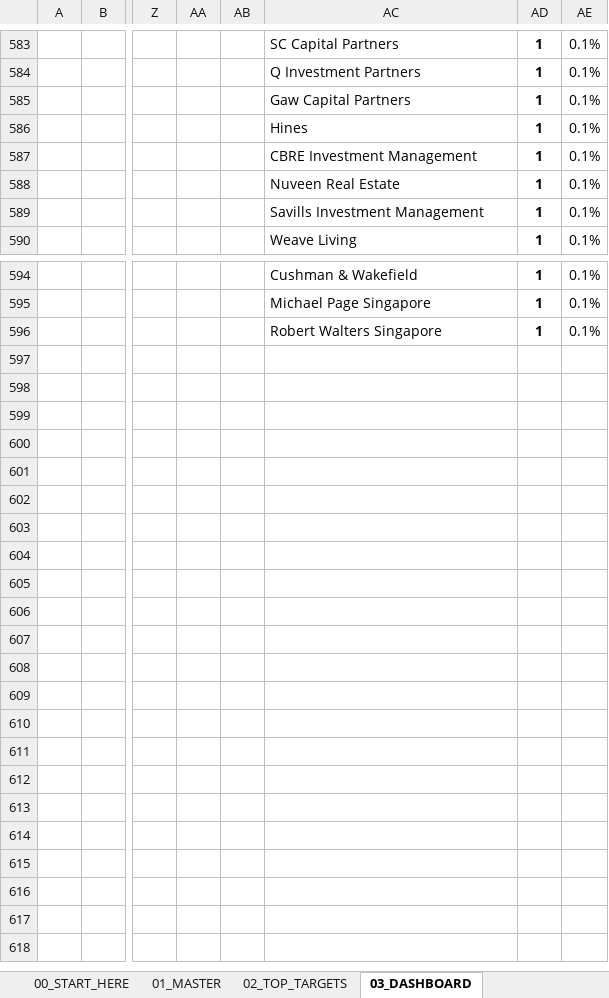
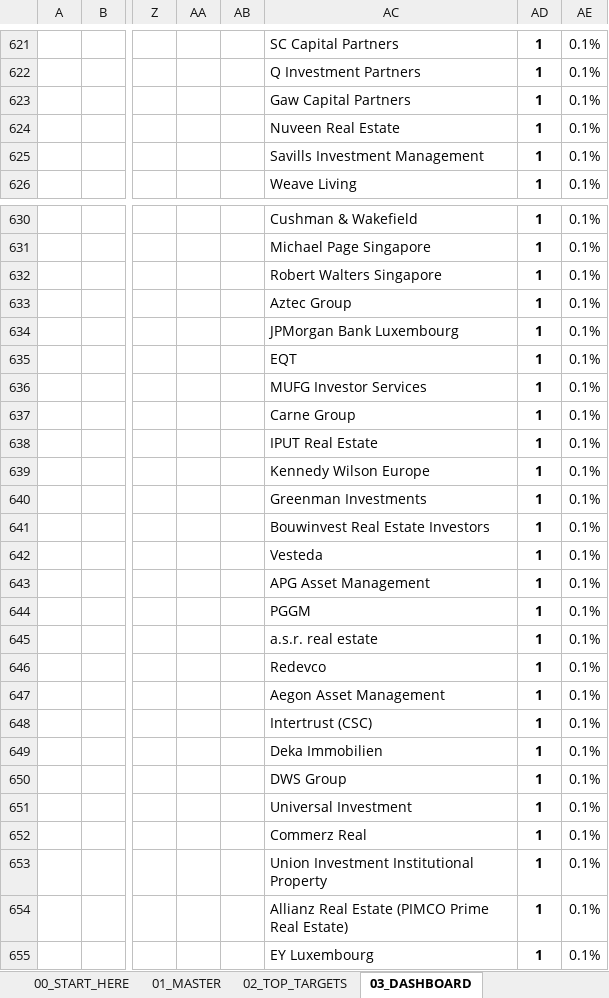
Before and after one commit to Darshan-AI-dev/Job_search, an Excel workbook: Mumbai_Finance_Jobs_Master.xlsx, sheet 03_DASHBOARD, drawn as a sheet; only a part is shown, gaps mark what is left out; values as stored, in another font and other column widths than the file's, no borders; removed rows and columns are numbered as before the commit, all else as after; rows hold the shown columns only; the diff covers the shown part only; the diff names each change by its address in the sheet, - before the commit and + after, or states it on an @@ line.

```diff
--- a/Mumbai_Finance_Jobs_Master.xlsx (sheet 03_DASHBOARD)
+++ b/Mumbai_Finance_Jobs_Master.xlsx (sheet 03_DASHBOARD)
-row 586:  |  |  |  |  | Hines | 1 | 0.1%
-row 587:  |  |  |  |  | CBRE Investment Management | 1 | 0.1%
+row 633:  |  |  |  |  | Aztec Group | 1 | 0.1%
+row 634:  |  |  |  |  | JPMorgan Bank Luxembourg | 1 | 0.1%
+row 635:  |  |  |  |  | EQT | 1 | 0.1%
+row 636:  |  |  |  |  | MUFG Investor Services | 1 | 0.1%
+row 637:  |  |  |  |  | Carne Group | 1 | 0.1%
+row 638:  |  |  |  |  | IPUT Real Estate | 1 | 0.1%
+row 639:  |  |  |  |  | Kennedy Wilson Europe | 1 | 0.1%
+row 640:  |  |  |  |  | Greenman Investments | 1 | 0.1%
+row 641:  |  |  |  |  | Bouwinvest Real Estate Investors | 1 | 0.1%
+row 642:  |  |  |  |  | Vesteda | 1 | 0.1%
+row 643:  |  |  |  |  | APG Asset Management | 1 | 0.1%
+row 644:  |  |  |  |  | PGGM | 1 | 0.1%
+row 645:  |  |  |  |  | a.s.r. real estate | 1 | 0.1%
+row 646:  |  |  |  |  | Redevco | 1 | 0.1%
+row 647:  |  |  |  |  | Aegon Asset Management | 1 | 0.1%
+row 648:  |  |  |  |  | Intertrust (CSC) | 1 | 0.1%
+row 649:  |  |  |  |  | Deka Immobilien | 1 | 0.1%
+row 650:  |  |  |  |  | DWS Group | 1 | 0.1%
+row 651:  |  |  |  |  | Universal Investment | 1 | 0.1%
+row 652:  |  |  |  |  | Commerz Real | 1 | 0.1%
+row 653:  |  |  |  |  | Union Investment Institutional Property | 1 | 0.1%
+row 654:  |  |  |  |  | Allianz Real Estate (PIMCO Prime Real Estate) | 1 | 0.1%
+row 655:  |  |  |  |  | EY Luxembourg | 1 | 0.1%
```
Also changed, not shown: other rows of this sheet, sheet 21_16_gulf_revenue_pricing, sheet 20_15_qatar_wider_gcc, sheet 01_MASTER, sheet 02_TOP_TARGETS, sheet 05_VISA_PATHWAYS, sheet 00_START_HERE, other sheet tabs, 3 other files.
